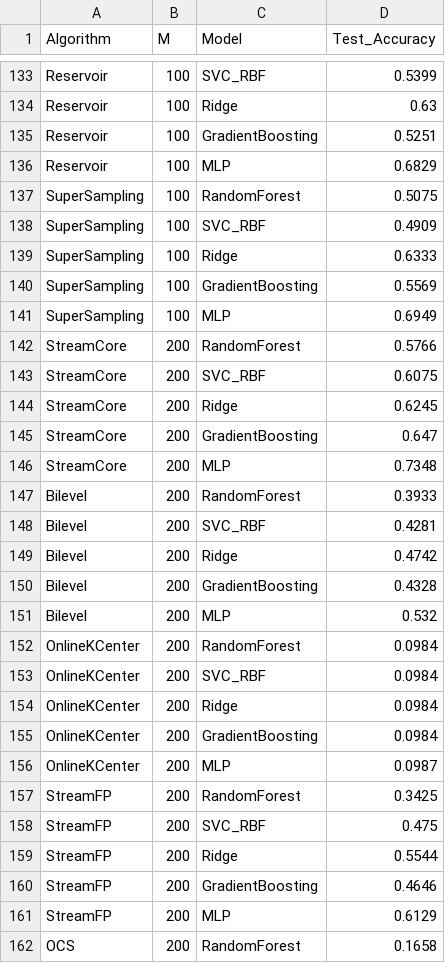
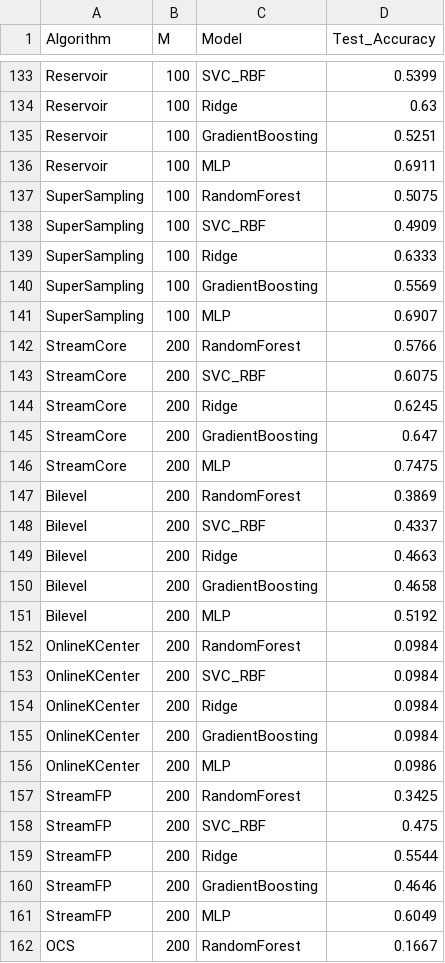
Before and after one commit to alephhNull/Streaming-Coreset, a CSV file: generalization_results/generalization_results.csv, drawn as a sheet; only a part is shown, gaps mark what is left out; the diff covers the shown part only.

```diff
--- a/generalization_results/generalization_results.csv
+++ b/generalization_results/generalization_results.csv
@@ -135,3 +135,3 @@ Reservoir,100,Ridge,0.63
 Reservoir,100,GradientBoosting,0.5251
-Reservoir,100,MLP,0.6829
+Reservoir,100,MLP,0.6911
 SuperSampling,100,RandomForest,0.5075
@@ -140,3 +140,3 @@ SuperSampling,100,Ridge,0.6333
 SuperSampling,100,GradientBoosting,0.5569
-SuperSampling,100,MLP,0.6949
+SuperSampling,100,MLP,0.6907
 StreamCore,200,RandomForest,0.5766
@@ -145,8 +145,8 @@ StreamCore,200,Ridge,0.6245
 StreamCore,200,GradientBoosting,0.647
-StreamCore,200,MLP,0.7348
-Bilevel,200,RandomForest,0.3933
-Bilevel,200,SVC_RBF,0.4281
-Bilevel,200,Ridge,0.4742
-Bilevel,200,GradientBoosting,0.4328
-Bilevel,200,MLP,0.532
+StreamCore,200,MLP,0.7475
+Bilevel,200,RandomForest,0.3869
+Bilevel,200,SVC_RBF,0.4337
+Bilevel,200,Ridge,0.4663
+Bilevel,200,GradientBoosting,0.4658
+Bilevel,200,MLP,0.5192
 OnlineKCenter,200,RandomForest,0.0984
@@ -155,3 +155,3 @@ OnlineKCenter,200,Ridge,0.0984
 OnlineKCenter,200,GradientBoosting,0.0984
-OnlineKCenter,200,MLP,0.0987
+OnlineKCenter,200,MLP,0.0986
 StreamFP,200,RandomForest,0.3425
@@ -160,3 +160,3 @@ StreamFP,200,Ridge,0.5544
 StreamFP,200,GradientBoosting,0.4646
-StreamFP,200,MLP,0.6129
-OCS,200,RandomForest,0.1658
+StreamFP,200,MLP,0.6049
+OCS,200,RandomForest,0.1667
```
Also changed, not shown: 38 edited cells elsewhere in this file, 10 other files.
